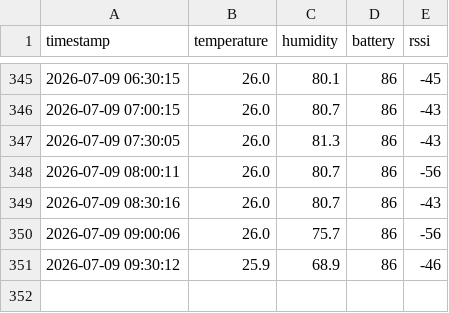
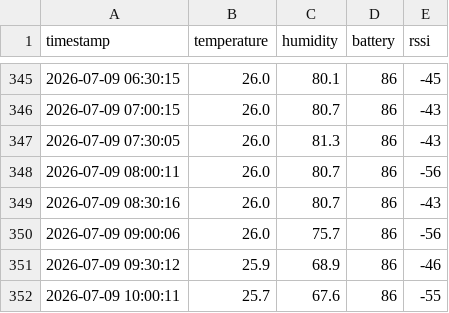
Before and after one commit to kitazakis/farm-monitor, a CSV file: logs/2026/07/ith11b_2026-07.csv, drawn as a sheet; only a part is shown, gaps mark what is left out; the diff names each change by its address in the sheet, - before the commit and + after, or states it on an @@ line.

```diff
--- a/logs/2026/07/ith11b_2026-07.csv
+++ b/logs/2026/07/ith11b_2026-07.csv
+row 352: 2026-07-09 10:00:11 | 25.7 | 67.6 | 86 | -55
```
Also changed, not shown: 2 other files.
